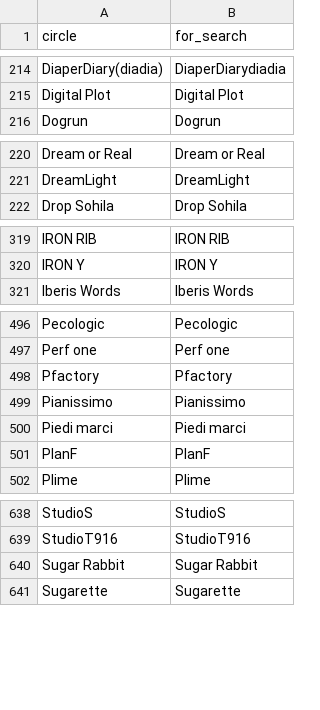
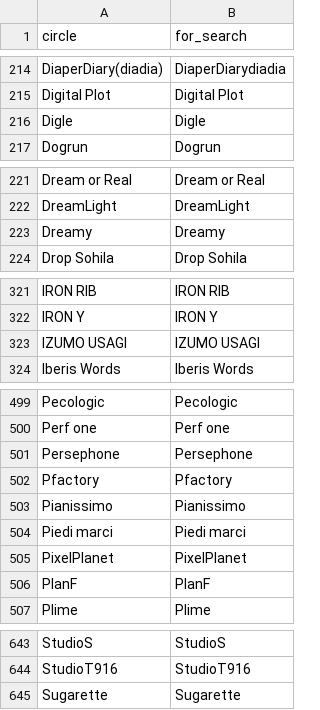
Before and after one commit to MASAYUKI-MORITA/kuppuku_database, a CSV file: circles.csv, drawn as a sheet; only a part is shown, gaps mark what is left out; the diff covers the shown part only.

```diff
--- a/circles.csv
+++ b/circles.csv
@@ -215,2 +215,3 @@ DiaperDiary(diadia),DiaperDiarydiadia
 Digital Plot,Digital Plot
+Digle,Digle
 Dogrun,Dogrun
@@ -221,2 +222,3 @@ Dream or Real,Dream or Real
 DreamLight,DreamLight
+Dreamy,Dreamy
 Drop Sohila,Drop Sohila
@@ -320,2 +322,3 @@ IRON RIB,IRON RIB
 IRON Y,IRON Y
+IZUMO USAGI,IZUMO USAGI
 Iberis Words,Iberis Words
@@ -497,2 +500,3 @@ Pecologic,Pecologic
 Perf one,Perf one
+Persephone,Persephone
 Pfactory,Pfactory
@@ -500,2 +504,3 @@ Pianissimo,Pianissimo
 Piedi marci,Piedi marci
+PixelPlanet,PixelPlanet
 PlanF,PlanF
@@ -639,3 +644,2 @@ StudioS,StudioS
 StudioT916,StudioT916
-Sugar Rabbit,Sugar Rabbit
 Sugarette,Sugarette
```
Also changed, not shown: 16 added rows and 2 removed rows elsewhere in this file, voice_actors.csv.
